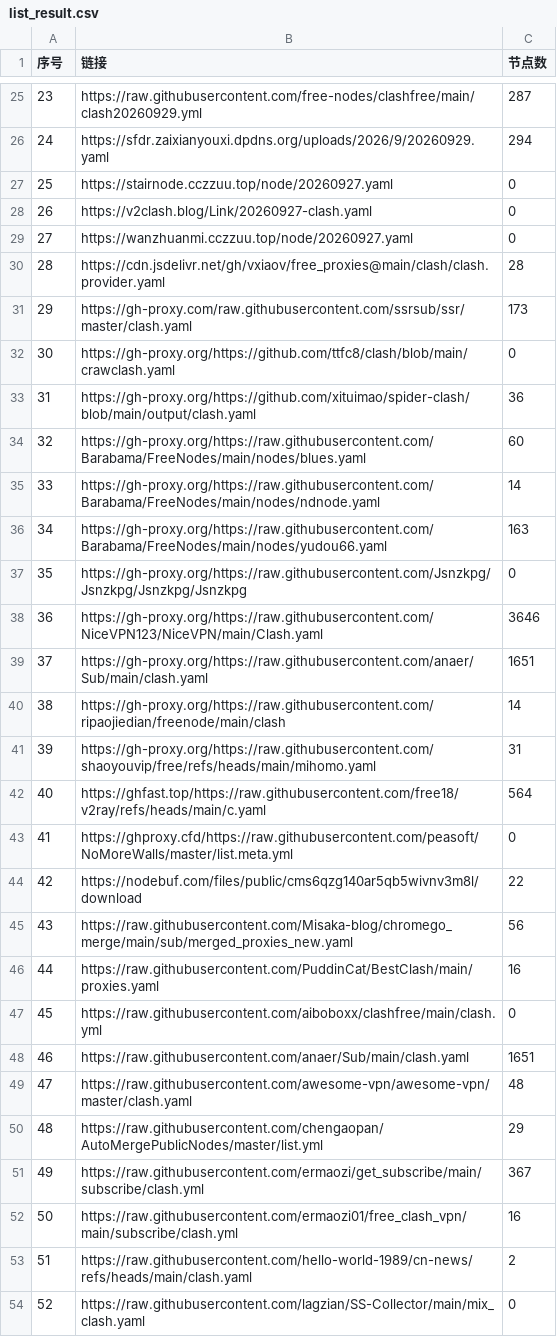
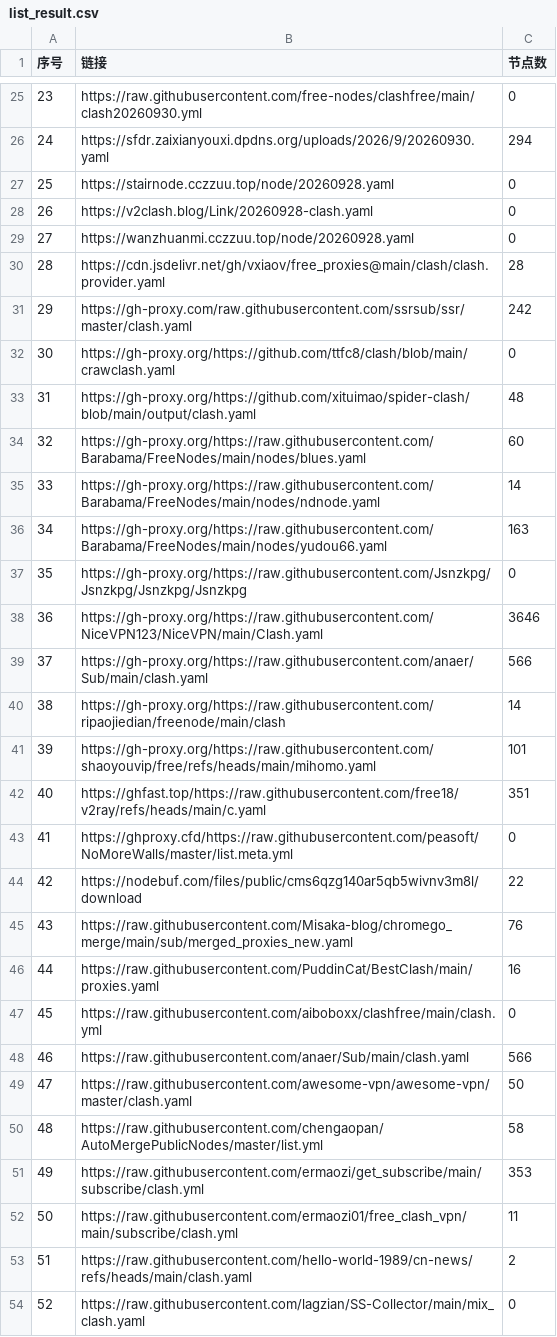
Before and after one commit to softttfc/clashcode, a CSV file: list_result.csv, drawn as a sheet; only a part is shown, gaps mark what is left out; the diff covers the shown part only.

```diff
--- a/list_result.csv
+++ b/list_result.csv
@@ -25,10 +25,10 @@
-23,https://raw.githubusercontent.com/free-nodes/clashfree/main/clash20260929.yml,287
-24,https://sfdr.zaixianyouxi.dpdns.org/uploads/2026/9/20260929.yaml,294
-25,https://stairnode.cczzuu.top/node/20260927.yaml,0
-26,https://v2clash.blog/Link/20260927-clash.yaml,0
-27,https://wanzhuanmi.cczzuu.top/node/20260927.yaml,0
+23,https://raw.githubusercontent.com/free-nodes/clashfree/main/clash20260930.yml,0
+24,https://sfdr.zaixianyouxi.dpdns.org/uploads/2026/9/20260930.yaml,294
+25,https://stairnode.cczzuu.top/node/20260928.yaml,0
+26,https://v2clash.blog/Link/20260928-clash.yaml,0
+27,https://wanzhuanmi.cczzuu.top/node/20260928.yaml,0
 28,https://cdn.jsdelivr.net/gh/vxiaov/free_proxies@main/clash/clash.provider.yaml,28
-29,https://gh-proxy.com/raw.githubusercontent.com/ssrsub/ssr/master/clash.yaml,173
+29,https://gh-proxy.com/raw.githubusercontent.com/ssrsub/ssr/master/clash.yaml,242
 30,https://gh-proxy.org/https://github.com/ttfc8/clash/blob/main/crawclash.yaml,0
-31,https://gh-proxy.org/https://github.com/xituimao/spider-clash/blob/main/output/clash.yaml,36
+31,https://gh-proxy.org/https://github.com/xituimao/spider-clash/blob/main/output/clash.yaml,48
 32,https://gh-proxy.org/https://raw.githubusercontent.com/Barabama/FreeNodes/main/nodes/blues.yaml,60
@@ -38,16 +38,16 @@
 36,https://gh-proxy.org/https://raw.githubusercontent.com/NiceVPN123/NiceVPN/main/Clash.yaml,3646
-37,https://gh-proxy.org/https://raw.githubusercontent.com/anaer/Sub/main/clash.yaml,1651
+37,https://gh-proxy.org/https://raw.githubusercontent.com/anaer/Sub/main/clash.yaml,566
 38,https://gh-proxy.org/https://raw.githubusercontent.com/ripaojiedian/freenode/main/clash,14
-39,https://gh-proxy.org/https://raw.githubusercontent.com/shaoyouvip/free/refs/heads/main/mihomo.yaml,31
-40,https://ghfast.top/https://raw.githubusercontent.com/free18/v2ray/refs/heads/main/c.yaml,564
+39,https://gh-proxy.org/https://raw.githubusercontent.com/shaoyouvip/free/refs/heads/main/mihomo.yaml,101
+40,https://ghfast.top/https://raw.githubusercontent.com/free18/v2ray/refs/heads/main/c.yaml,351
 41,https://ghproxy.cfd/https://raw.githubusercontent.com/peasoft/NoMoreWalls/master/list.meta.yml,0
 42,https://nodebuf.com/files/public/cms6qzg140ar5qb5wivnv3m8l/download,22
-43,https://raw.githubusercontent.com/Misaka-blog/chromego_merge/main/sub/merged_proxies_new.yaml,56
+43,https://raw.githubusercontent.com/Misaka-blog/chromego_merge/main/sub/merged_proxies_new.yaml,76
 44,https://raw.githubusercontent.com/PuddinCat/BestClash/main/proxies.yaml,16
 45,https://raw.githubusercontent.com/aiboboxx/clashfree/main/clash.yml,0
-46,https://raw.githubusercontent.com/anaer/Sub/main/clash.yaml,1651
-47,https://raw.githubusercontent.com/awesome-vpn/awesome-vpn/master/clash.yaml,48
-48,https://raw.githubusercontent.com/chengaopan/AutoMergePublicNodes/master/list.yml,29
-49,https://raw.githubusercontent.com/ermaozi/get_subscribe/main/subscribe/clash.yml,367
-50,https://raw.githubusercontent.com/ermaozi01/free_clash_vpn/main/subscribe/clash.yml,16
+46,https://raw.githubusercontent.com/anaer/Sub/main/clash.yaml,566
+47,https://raw.githubusercontent.com/awesome-vpn/awesome-vpn/master/clash.yaml,50
+48,https://raw.githubusercontent.com/chengaopan/AutoMergePublicNodes/master/list.yml,58
+49,https://raw.githubusercontent.com/ermaozi/get_subscribe/main/subscribe/clash.yml,353
+50,https://raw.githubusercontent.com/ermaozi01/free_clash_vpn/main/subscribe/clash.yml,11
 51,https://raw.githubusercontent.com/hello-world-1989/cn-news/refs/heads/main/clash.yaml,2
```
Also changed, not shown: 34 edited cells elsewhere in this file, 41 other files.
